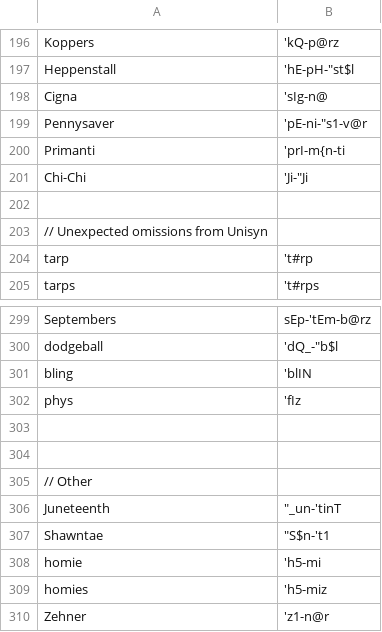
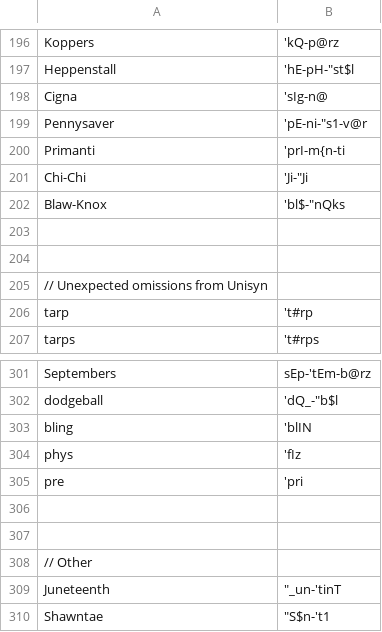
Before and after one commit to djvill/APLS, a CSV file: files/custom-dictionary/APLS-dict.csv, drawn as a sheet; only a part is shown, gaps mark what is left out; the shorter side is filled out with more unchanged rows; the diff names each change by its address in the sheet, - before the commit and + after, or states it on an @@ line.

Commit message:
Trs convention: Praat tier Author > Transcriber; Update dict

```diff
--- a/files/custom-dictionary/APLS-dict.csv
+++ b/files/custom-dictionary/APLS-dict.csv
+row 202: Blaw-Knox | 'bl$-"nQks
+row 203: (empty)
+row 305: pre | 'pri
```
Also changed, not shown: 3 other files.
